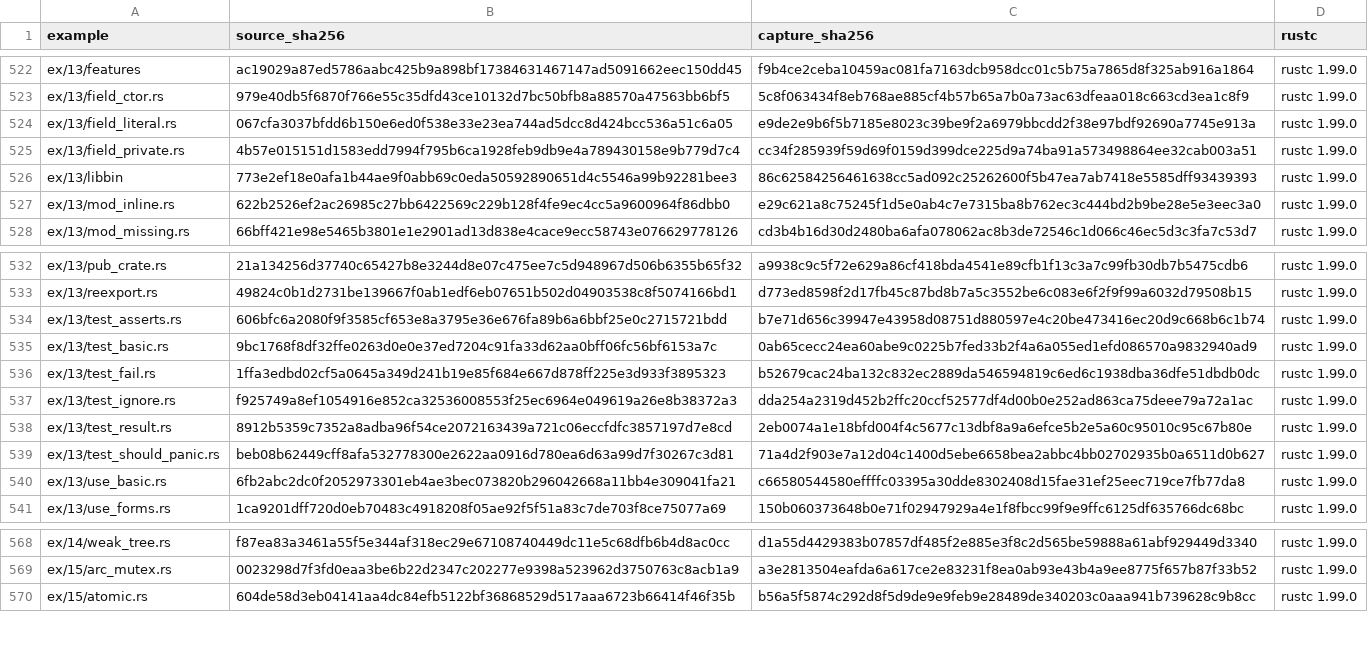
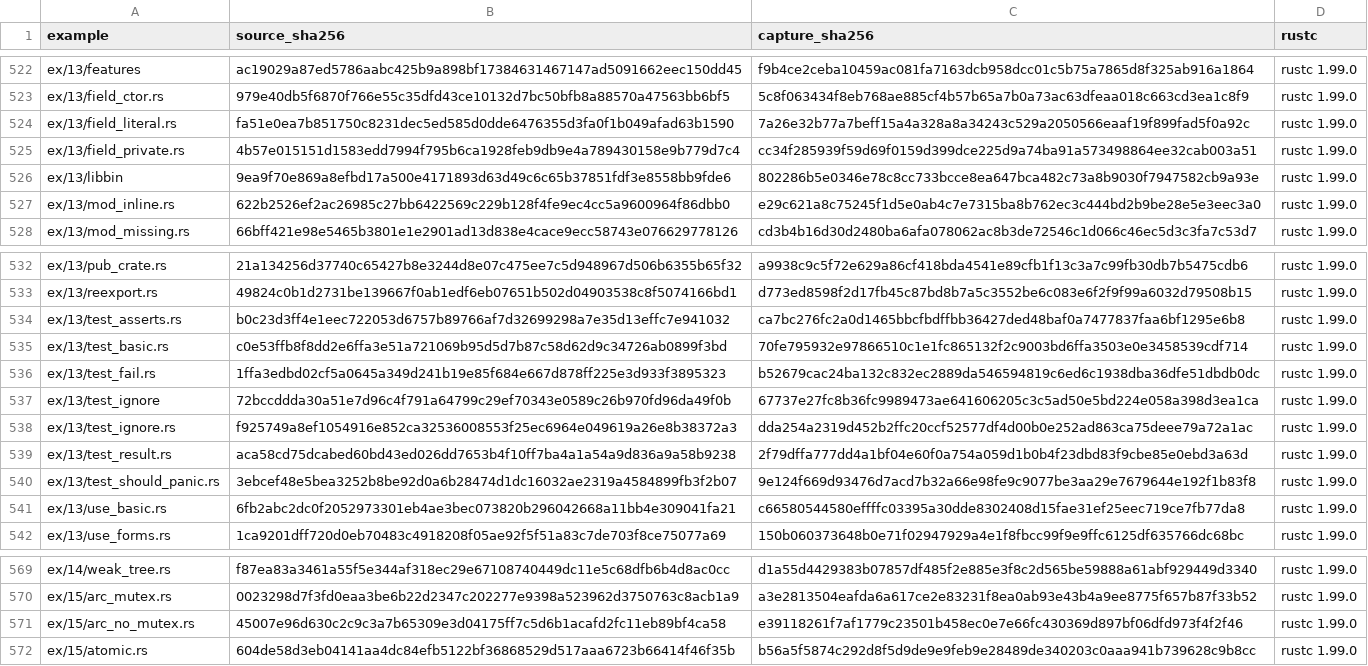
Before and after one commit to chobocho/treasure_house, a TSV file: rust/out/MANIFEST.tsv, drawn as a sheet; only a part is shown, gaps mark what is left out.

```diff
--- a/rust/out/MANIFEST.tsv
+++ b/rust/out/MANIFEST.tsv
@@ -523,5 +523,5 @@ ex/13/features	ac19029a87ed5786aabc425b9a898bf17384631467147ad5091662eec150dd45
 ex/13/field_ctor.rs	979e40db5f6870f766e55c35dfd43ce10132d7bc50bfb8a88570a47563bb6bf5	5c8f063434f8eb768ae885cf4b57b65a7b0a73ac63dfeaa018c663cd3ea1c8f9	rustc 1.99.0
-ex/13/field_literal.rs	067cfa3037bfdd6b150e6ed0f538e33e23ea744ad5dcc8d424bcc536a51c6a05	e9de2e9b6f5b7185e8023c39be9f2a6979bbcdd2f38e97bdf92690a7745e913a	rustc 1.99.0
+ex/13/field_literal.rs	fa51e0ea7b851750c8231dec5ed585d0dde6476355d3fa0f1b049afad63b1590	7a26e32b77a7beff15a4a328a8a34243c529a2050566eaaf19f899fad5f0a92c	rustc 1.99.0
 ex/13/field_private.rs	4b57e015151d1583edd7994f795b6ca1928feb9db9e4a789430158e9b779d7c4	cc34f285939f59d69f0159d399dce225d9a74ba91a573498864ee32cab003a51	rustc 1.99.0
-ex/13/libbin	773e2ef18e0afa1b44ae9f0abb69c0eda50592890651d4c5546a99b92281bee3	86c62584256461638cc5ad092c25262600f5b47ea7ab7418e5585dff93439393	rustc 1.99.0
+ex/13/libbin	9ea9f70e869a8efbd17a500e4171893d63d49c6c65b37851fdf3e8558bb9fde6	802286b5e0346e78c8cc733bcce8ea647bca482c73a8b9030f7947582cb9a93e	rustc 1.99.0
 ex/13/mod_inline.rs	622b2526ef2ac26985c27bb6422569c229b128f4fe9ec4cc5a9600964f86dbb0	e29c621a8c75245f1d5e0ab4c7e7315ba8b762ec3c444bd2b9be28e5e3eec3a0	rustc 1.99.0
@@ -533,8 +533,9 @@ ex/13/pub_crate.rs	21a134256d37740c65427b8e3244d8e07c475ee7c5d948967d506b6355b65
 ex/13/reexport.rs	49824c0b1d2731be139667f0ab1edf6eb07651b502d04903538c8f5074166bd1	d773ed8598f2d17fb45c87bd8b7a5c3552be6c083e6f2f9f99a6032d79508b15	rustc 1.99.0
-ex/13/test_asserts.rs	606bfc6a2080f9f3585cf653e8a3795e36e676fa89b6a6bbf25e0c2715721bdd	b7e71d656c39947e43958d08751d880597e4c20be473416ec20d9c668b6c1b74	rustc 1.99.0
-ex/13/test_basic.rs	9bc1768f8df32ffe0263d0e0e37ed7204c91fa33d62aa0bff06fc56bf6153a7c	0ab65cecc24ea60abe9c0225b7fed33b2f4a6a055ed1efd086570a9832940ad9	rustc 1.99.0
+ex/13/test_asserts.rs	b0c23d3ff4e1eec722053d6757b89766af7d32699298a7e35d13effc7e941032	ca7bc276fc2a0d1465bbcfbdffbb36427ded48baf0a7477837faa6bf1295e6b8	rustc 1.99.0
+ex/13/test_basic.rs	c0e53ffb8f8dd2e6ffa3e51a721069b95d5d7b87c58d62d9c34726ab0899f3bd	70fe795932e97866510c1e1fc865132f2c9003bd6ffa3503e0e3458539cdf714	rustc 1.99.0
 ex/13/test_fail.rs	1ffa3edbd02cf5a0645a349d241b19e85f684e667d878ff225e3d933f3895323	b52679cac24ba132c832ec2889da546594819c6ed6c1938dba36dfe51dbdb0dc	rustc 1.99.0
+ex/13/test_ignore	72bccddda30a51e7d96c4f791a64799c29ef70343e0589c26b970fd96da49f0b	67737e27fc8b36fc9989473ae641606205c3c5ad50e5bd224e058a398d3ea1ca	rustc 1.99.0
 ex/13/test_ignore.rs	f925749a8ef1054916e852ca32536008553f25ec6964e049619a26e8b38372a3	dda254a2319d452b2ffc20ccf52577df4d00b0e252ad863ca75deee79a72a1ac	rustc 1.99.0
-ex/13/test_result.rs	8912b5359c7352a8adba96f54ce2072163439a721c06eccfdfc3857197d7e8cd	2eb0074a1e18bfd004f4c5677c13dbf8a9a6efce5b2e5a60c95010c95c67b80e	rustc 1.99.0
-ex/13/test_should_panic.rs	beb08b62449cff8afa532778300e2622aa0916d780ea6d63a99d7f30267c3d81	71a4d2f903e7a12d04c1400d5ebe6658bea2abbc4bb02702935b0a6511d0b627	rustc 1.99.0
+ex/13/test_result.rs	aca58cd75dcabed60bd43ed026dd7653b4f10ff7ba4a1a54a9d836a9a58b9238	2f79dffa777dd4a1bf04e60f0a754a059d1b0b4f23dbd83f9cbe85e0ebd3a63d	rustc 1.99.0
+ex/13/test_should_panic.rs	3ebcef48e5bea3252b8be92d0a6b28474d1dc16032ae2319a4584899fb3f2b07	9e124f669d93476d7acd7b32a66e98fe9c9077be3aa29e7679644e192f1b83f8	rustc 1.99.0
 ex/13/use_basic.rs	6fb2abc2dc0f2052973301eb4ae3bec073820b296042668a11bb4e309041fa21	c66580544580effffc03395a30dde8302408d15fae31ef25eec719ce7fb77da8	rustc 1.99.0
@@ -569,2 +570,3 @@ ex/14/weak_tree.rs	f87ea83a3461a55f5e344af318ec29e67108740449dc11e5c68dfb6b4d8ac
 ex/15/arc_mutex.rs	0023298d7f3fd0eaa3be6b22d2347c202277e9398a523962d3750763c8acb1a9	a3e2813504eafda6a617ce2e83231f8ea0ab93e43b4a9ee8775f657b87f33b52	rustc 1.99.0
+ex/15/arc_no_mutex.rs	45007e96d630c2c9c3a7b65309e3d04175ff7c5d6b1acafd2fc11eb89bf4ca58	e39118261f7af1779c23501b458ec0e7e66fc430369d897bf06dfd973f4f2f46	rustc 1.99.0
 ex/15/atomic.rs	604de58d3eb04141aa4dc84efb5122bf36868529d517aaa6723b66414f46f35b	b56a5f5874c292d8f5d9de9e9feb9e28489de340203c0aaa941b739628c9b8cc	rustc 1.99.0
```
Also changed, not shown: 19 other files.
